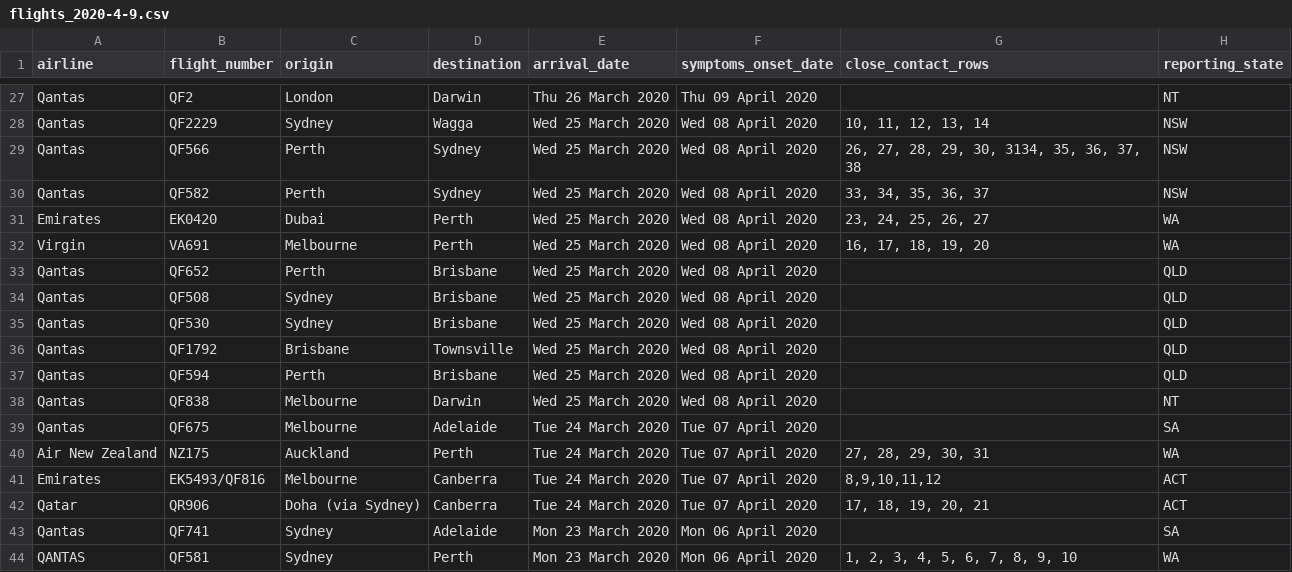
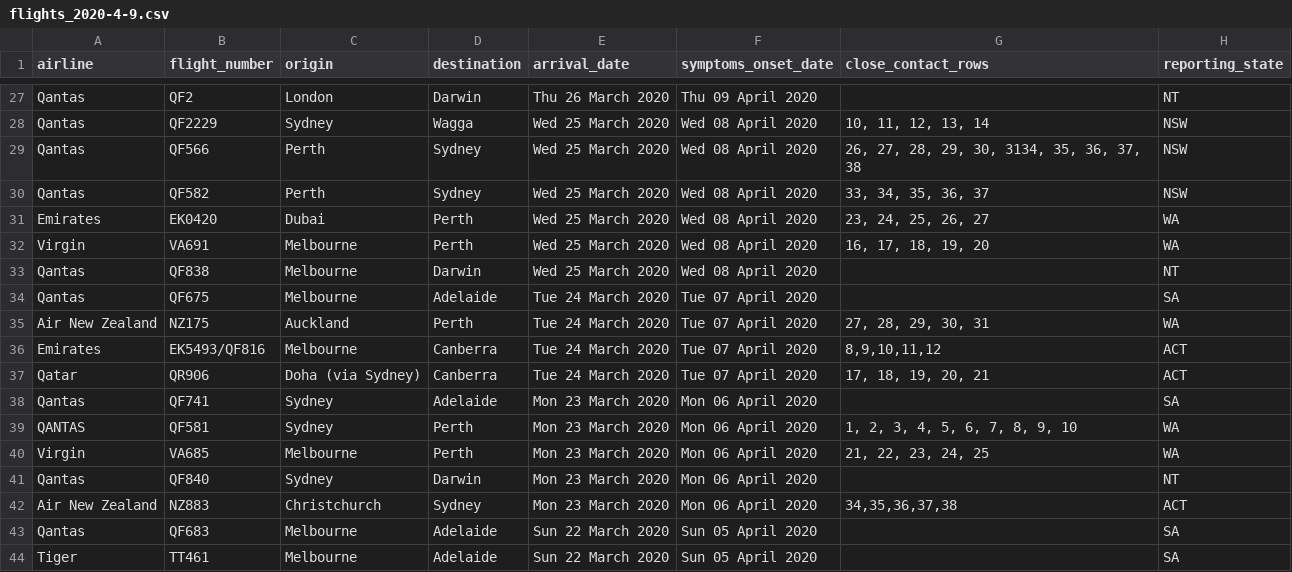
Before and after one commit to bazickoff/covid19-aus-flights-scraper, a CSV file: flight_data/all/flights_2020-4-9.csv, drawn as a sheet; only a part is shown, gaps mark what is left out; the shorter side is filled out with more unchanged rows.

```diff
--- a/flight_data/all/flights_2020-4-9.csv
+++ b/flight_data/all/flights_2020-4-9.csv
@@ -32,7 +32,2 @@ Emirates,EK0420,Dubai,Perth,Wed 25 March 2020,Wed 08 April 2020,"23, 24, 25, 26,
 Virgin,VA691,Melbourne,Perth,Wed 25 March 2020,Wed 08 April 2020,"16, 17, 18, 19, 20",WA
-Qantas,QF652,Perth,Brisbane,Wed 25 March 2020,Wed 08 April 2020,,QLD
-Qantas,QF508,Sydney,Brisbane,Wed 25 March 2020,Wed 08 April 2020,,QLD
-Qantas,QF530,Sydney,Brisbane,Wed 25 March 2020,Wed 08 April 2020,,QLD
-Qantas,QF1792,Brisbane,Townsville,Wed 25 March 2020,Wed 08 April 2020,,QLD
-Qantas,QF594,Perth,Brisbane,Wed 25 March 2020,Wed 08 April 2020,,QLD
 Qantas,QF838,Melbourne,Darwin,Wed 25 March 2020,Wed 08 April 2020,,NT
```
Also changed, not shown: flight_data/all/latest.csv, flight_data/qld/flights_2020-4-9.csv, 2 other files.
